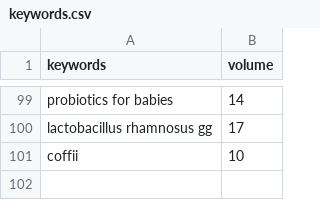
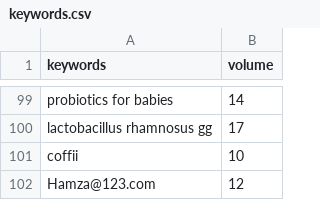
Before and after one commit to hamza-hameed/keyword_research_existing_pages, a CSV file: keywords.csv, drawn as a sheet; only a part is shown, gaps mark what is left out.

Commit message:
Update keywords.csv

```diff
--- a/keywords.csv
+++ b/keywords.csv
@@ -101 +101,2 @@ lactobacillus rhamnosus gg,17
 coffii,10
+Hamza@123.com,12
```
